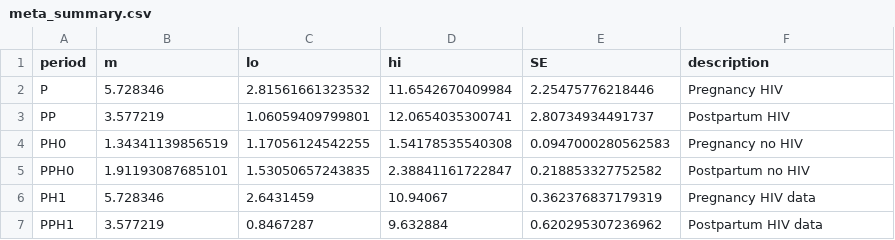
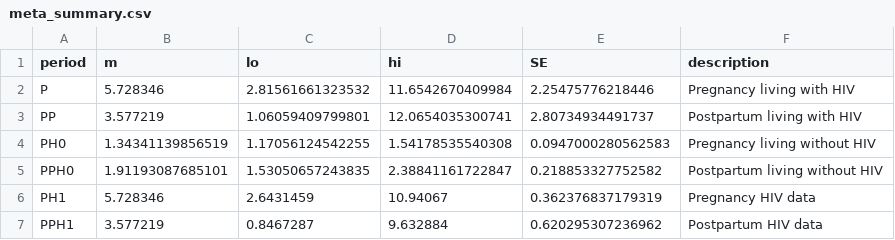
Before and after one commit to petedodd/pregtb, a CSV file: TBrisk/outdata/meta_summary.csv, drawn as a sheet.

```diff
--- a/TBrisk/outdata/meta_summary.csv
+++ b/TBrisk/outdata/meta_summary.csv
@@ -1,6 +1,6 @@
 period,m,lo,hi,SE,description
-P,5.728346,2.81561661323532,11.6542670409984,2.25475776218446,Pregnancy HIV
-PP,3.577219,1.06059409799801,12.0654035300741,2.80734934491737,Postpartum HIV
-PH0,1.34341139856519,1.17056124542255,1.54178535540308,0.0947000280562583,Pregnancy no HIV
-PPH0,1.91193087685101,1.53050657243835,2.38841161722847,0.218853327752582,Postpartum no HIV
+P,5.728346,2.81561661323532,11.6542670409984,2.25475776218446,Pregnancy living with HIV
+PP,3.577219,1.06059409799801,12.0654035300741,2.80734934491737,Postpartum living with HIV
+PH0,1.34341139856519,1.17056124542255,1.54178535540308,0.0947000280562583,Pregnancy living without HIV
+PPH0,1.91193087685101,1.53050657243835,2.38841161722847,0.218853327752582,Postpartum living without HIV
 PH1,5.728346,2.6431459,10.94067,0.362376837179319,Pregnancy HIV data
```
Also changed, not shown: TBburden/outdata/summary_regions_byagegroup_2022.csv, TBburden/outdata/summary_regions_byagegroup_adjusted.csv, 3 other files.
